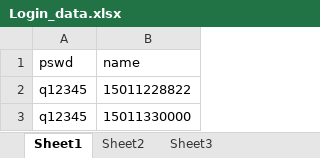
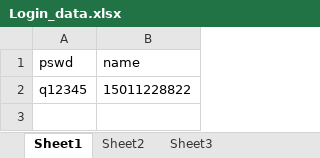
Before and after one commit to SZwoxin/JRLtestdemo, an Excel workbook: Data-Driven/Login_data.xlsx, sheet Sheet1, drawn as a sheet; values as stored, in another font and other column widths than the file's, no borders; the diff names each change by its address in the sheet, - before the commit and + after, or states it on an @@ line.

Commit message:
更新

```diff
--- a/Data-Driven/Login_data.xlsx (sheet Sheet1)
+++ b/Data-Driven/Login_data.xlsx (sheet Sheet1)
-row 3: q12345 | 15011330000
```
